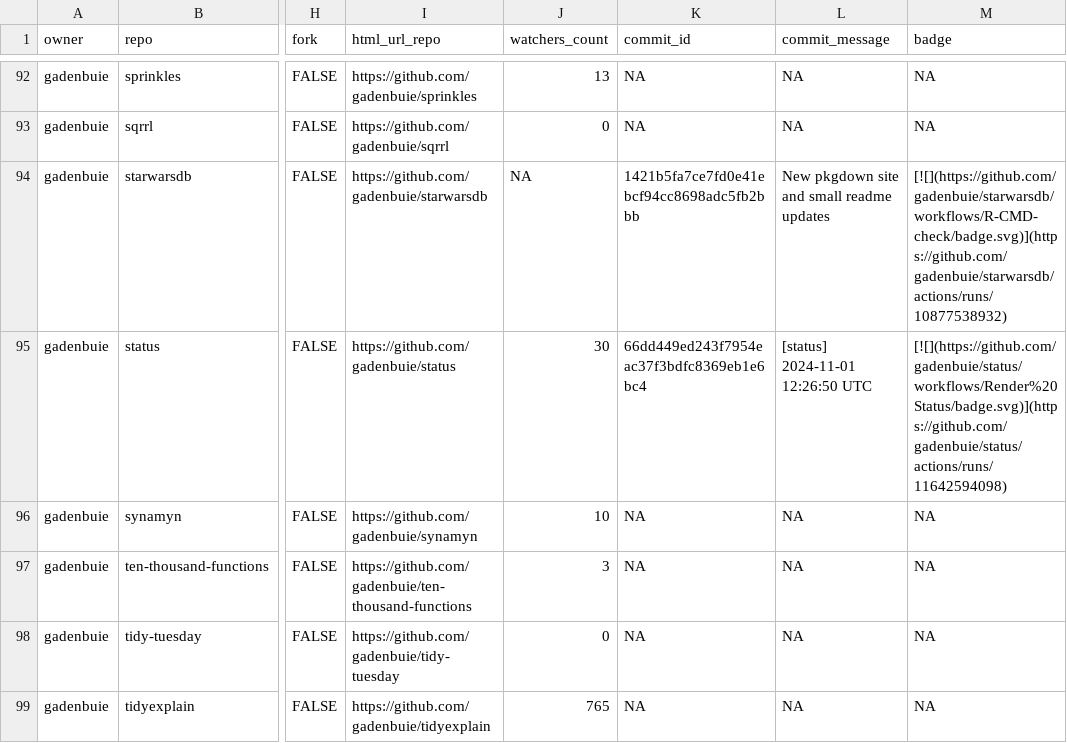
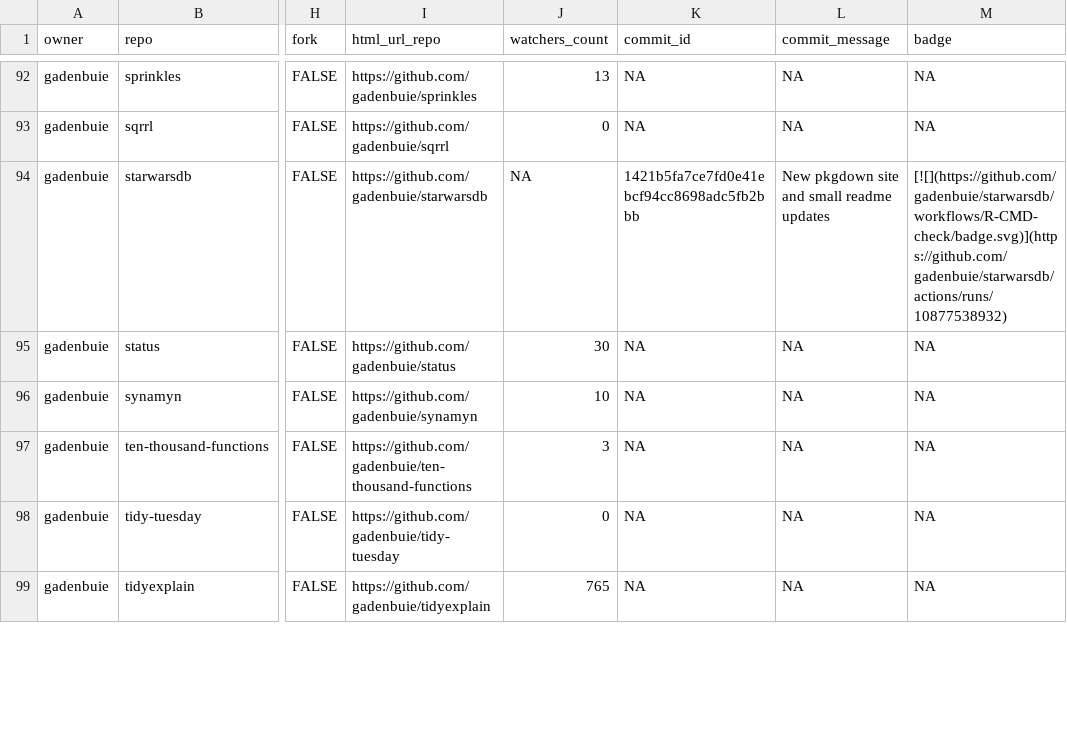
Before and after one commit to jimbrig/status, a CSV file: repos.csv, drawn as a sheet; only a part is shown, gaps mark what is left out; the diff covers the shown part only; the diff names each change by its address in the sheet, - before the commit and + after, or states it on an @@ line.

```diff
--- a/repos.csv
+++ b/repos.csv
-K95 (commit_id): 66dd449ed243f7954eac37f3bdfc8369eb1e6bc4
+K95 (commit_id): NA
-L95 (commit_message): [status] 2024-11-01 12:26:50 UTC
+L95 (commit_message): NA
-M95 (badge): [![](https://github.com/gadenbuie/status/workflows/Render%20Status/badge.svg)](https://github.com/gadenbuie/status/actions/runs/11642594098)
+M95 (badge): NA
```
Also changed, not shown: 5 edited cells elsewhere in this file, 2 other files.
